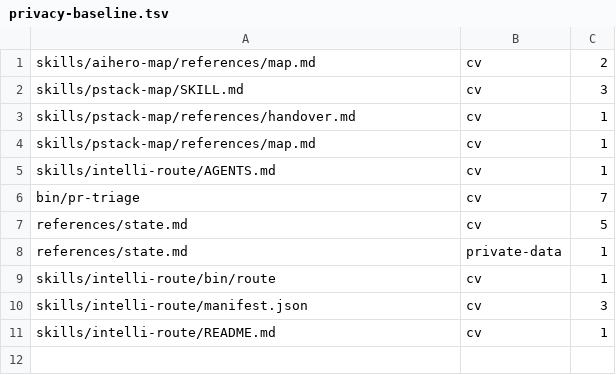
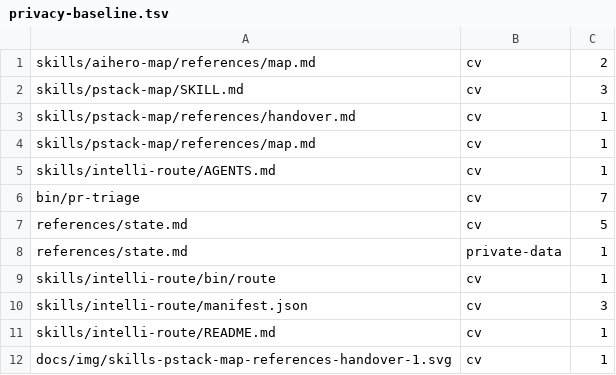
Before and after one commit to thecuriousts/ensembly, a TSV file: marketplaces/cursor/flowingstack/privacy-baseline.tsv, drawn as a sheet; the diff names each change by its address in the sheet, - before the commit and + after, or states it on an @@ line.

```diff
--- a/marketplaces/cursor/flowingstack/privacy-baseline.tsv
+++ b/marketplaces/cursor/flowingstack/privacy-baseline.tsv
+row 12: docs/img/skills-pstack-map-references-handover-1.svg | cv | 1
```
Also changed, not shown: marketplaces/cursor/flowingstack/docs/img/rendered.tsv, 33 other files.
